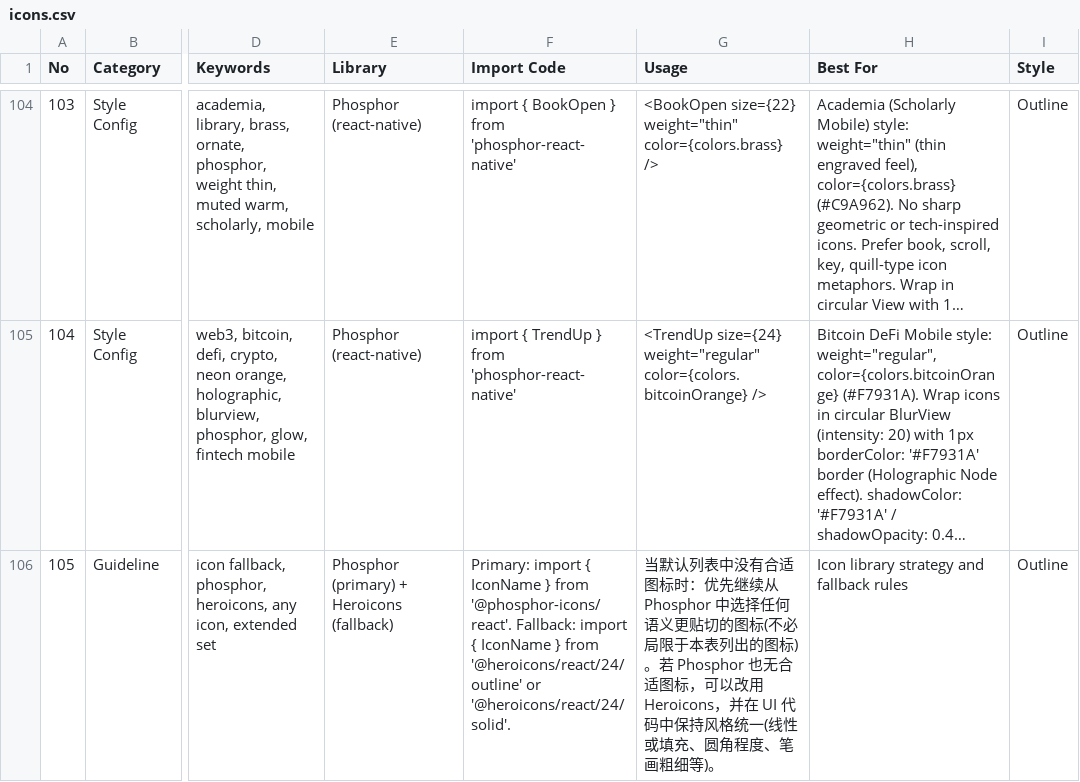
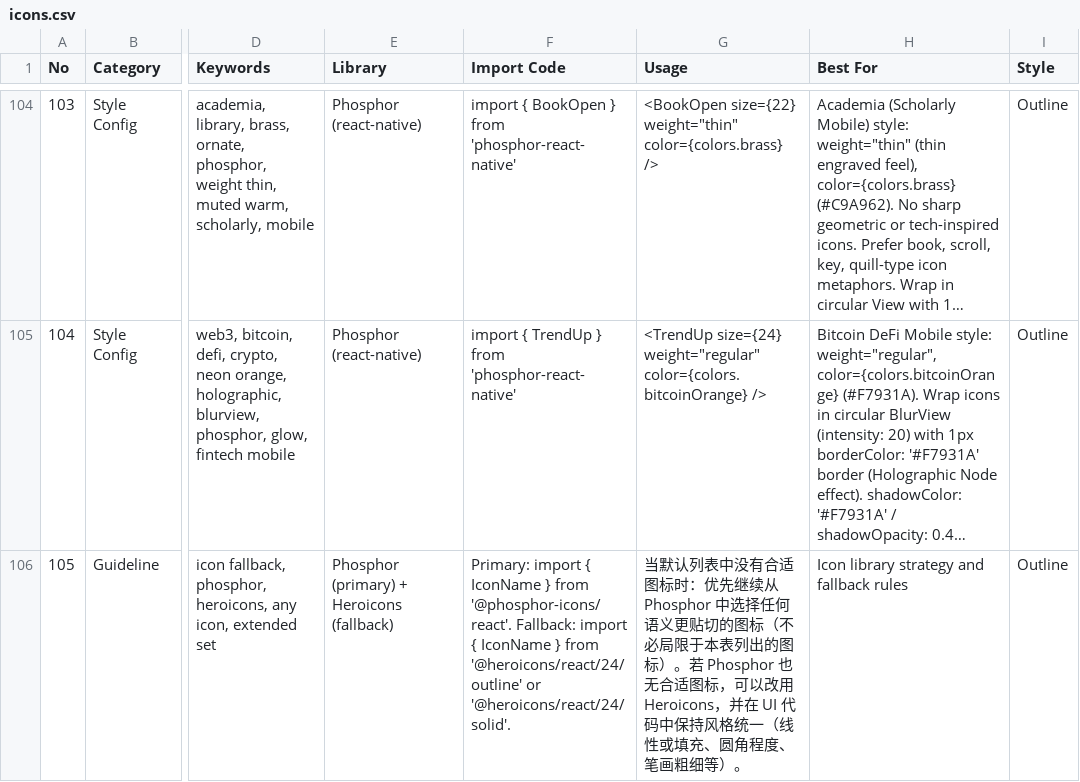
Before and after one commit to Suntory-N-Water/claude-code-changelog-viewer, a CSV file: .agents/skills/ui-ux-pro-max/data/icons.csv, drawn as a sheet; only a part is shown, gaps mark what is left out; long unchanged cells end in …; the diff names each change by its address in the sheet, - before the commit and + after, or states it on an @@ line.

```diff
--- a/.agents/skills/ui-ux-pro-max/data/icons.csv
+++ b/.agents/skills/ui-ux-pro-max/data/icons.csv
-G106 (Usage): …切的图标(不必局限于本表列出的图标)。若 Phosphor 也无合适图标，可以改用 Heroicons，并在 UI 代码中保持风格统一(线性或填充、圆角程度、笔画粗细等)。
+G106 (Usage): …切的图标（不必局限于本表列出的图标）。若 Phosphor 也无合适图标，可以改用 Heroicons，并在 UI 代码中保持风格统一（线性或填充、圆角程度、笔画粗细等）。
```
Also changed, not shown: .agents/skills/ui-ux-pro-max/data/design.csv, .agents/skills/ui-ux-pro-max/data/draft.csv, 18 other files.
